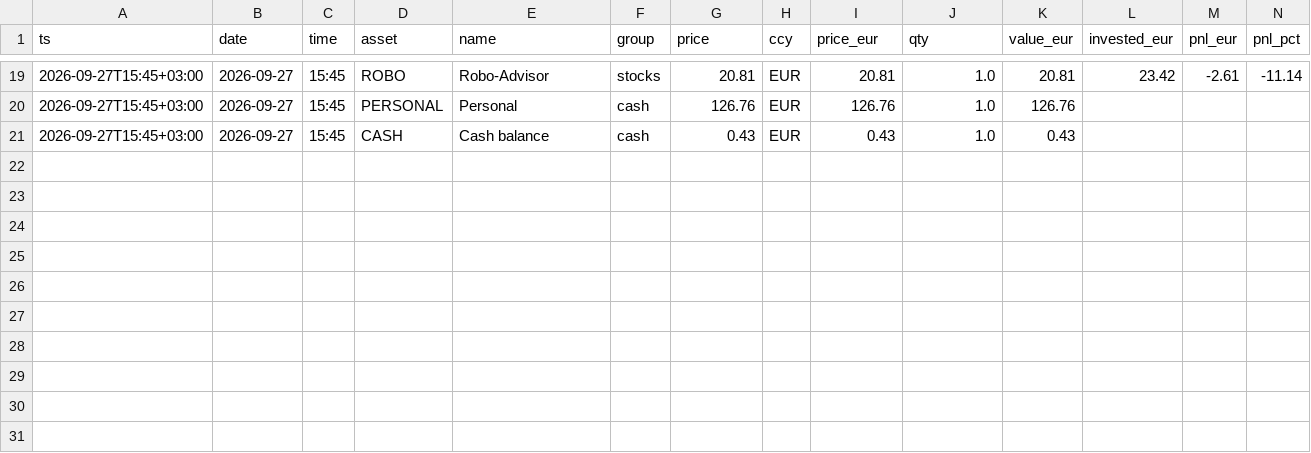
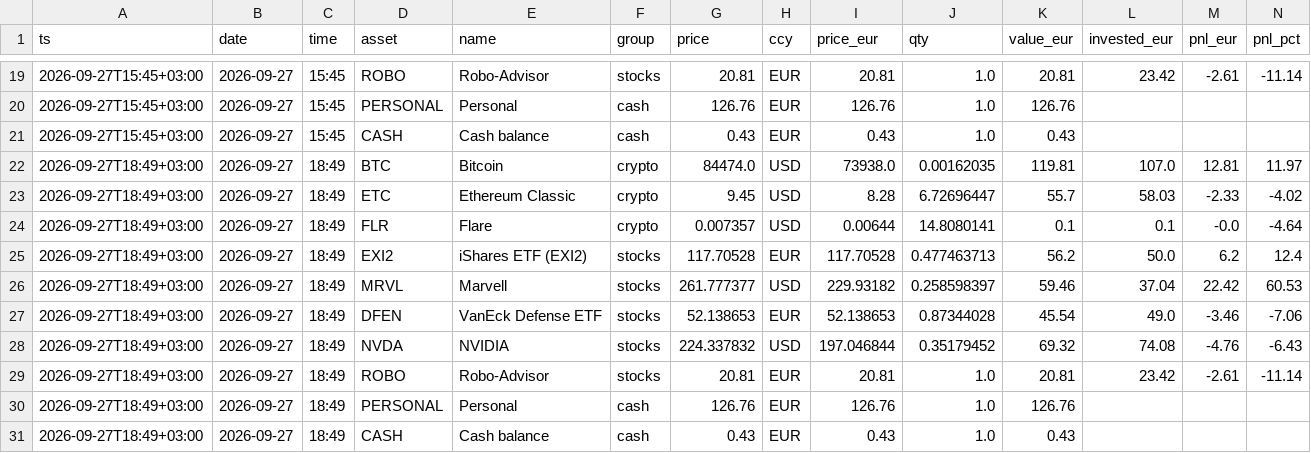
Before and after one commit to asparuhtah/bot, a CSV file: docs/invest/prices_hourly.csv, drawn as a sheet; only a part is shown, gaps mark what is left out; rows hold the shown columns only; the diff names each change by its address in the sheet, - before the commit and + after, or states it on an @@ line.

```diff
--- a/docs/invest/prices_hourly.csv
+++ b/docs/invest/prices_hourly.csv
+row 22: 2026-09-27T18:49+03:00 | 2026-09-27 | 18:49 | BTC | Bitcoin | crypto | 84474.0 | USD | 73938.0 | 0.00162035 | 119.81 | 107.0 | 12.81 | 11.97
+row 23: 2026-09-27T18:49+03:00 | 2026-09-27 | 18:49 | ETC | Ethereum Classic | crypto | 9.45 | USD | 8.28 | 6.72696447 | 55.7 | 58.03 | -2.33 | -4.02
+row 24: 2026-09-27T18:49+03:00 | 2026-09-27 | 18:49 | FLR | Flare | crypto | 0.007357 | USD | 0.00644 | 14.8080141 | 0.1 | 0.1 | -0.0 | -4.64
+row 25: 2026-09-27T18:49+03:00 | 2026-09-27 | 18:49 | EXI2 | iShares ETF (EXI2) | stocks | 117.70528 | EUR | 117.70528 | 0.477463713 | 56.2 | 50.0 | 6.2 | 12.4
+row 26: 2026-09-27T18:49+03:00 | 2026-09-27 | 18:49 | MRVL | Marvell | stocks | 261.777377 | USD | 229.93182 | 0.258598397 | 59.46 | 37.04 | 22.42 | 60.53
+row 27: 2026-09-27T18:49+03:00 | 2026-09-27 | 18:49 | DFEN | VanEck Defense ETF | stocks | 52.138653 | EUR | 52.138653 | 0.87344028 | 45.54 | 49.0 | -3.46 | -7.06
+row 28: 2026-09-27T18:49+03:00 | 2026-09-27 | 18:49 | NVDA | NVIDIA | stocks | 224.337832 | USD | 197.046844 | 0.35179452 | 69.32 | 74.08 | -4.76 | -6.43
+row 29: 2026-09-27T18:49+03:00 | 2026-09-27 | 18:49 | ROBO | Robo-Advisor | stocks | 20.81 | EUR | 20.81 | 1.0 | 20.81 | 23.42 | -2.61 | -11.14
+row 30: 2026-09-27T18:49+03:00 | 2026-09-27 | 18:49 | PERSONAL | Personal | cash | 126.76 | EUR | 126.76 | 1.0 | 126.76
+row 31: 2026-09-27T18:49+03:00 | 2026-09-27 | 18:49 | CASH | Cash balance | cash | 0.43 | EUR | 0.43 | 1.0 | 0.43
```
Also changed, not shown: docs/invest/daily.csv, docs/invest/latest.csv, 2 other files.
